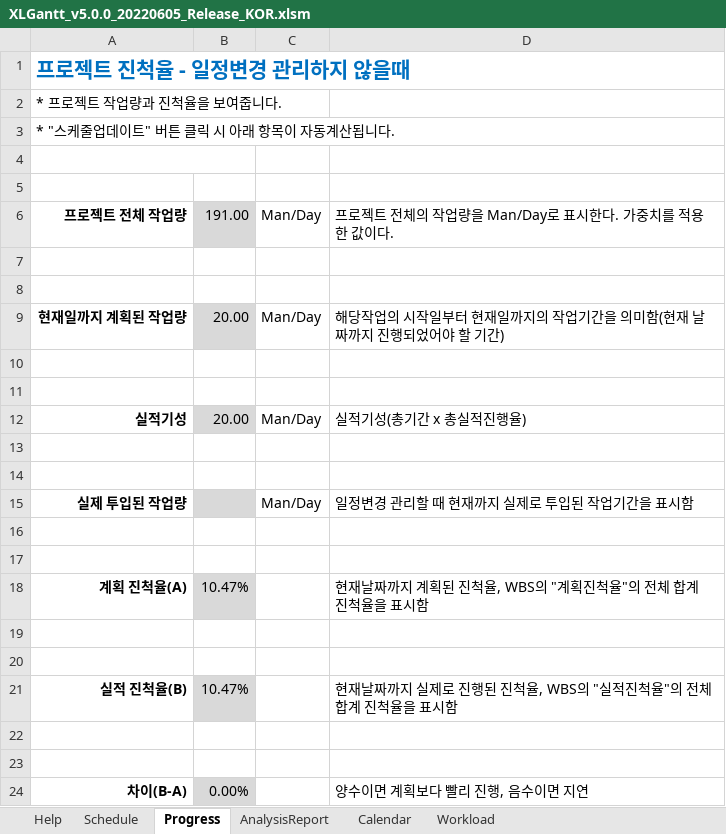
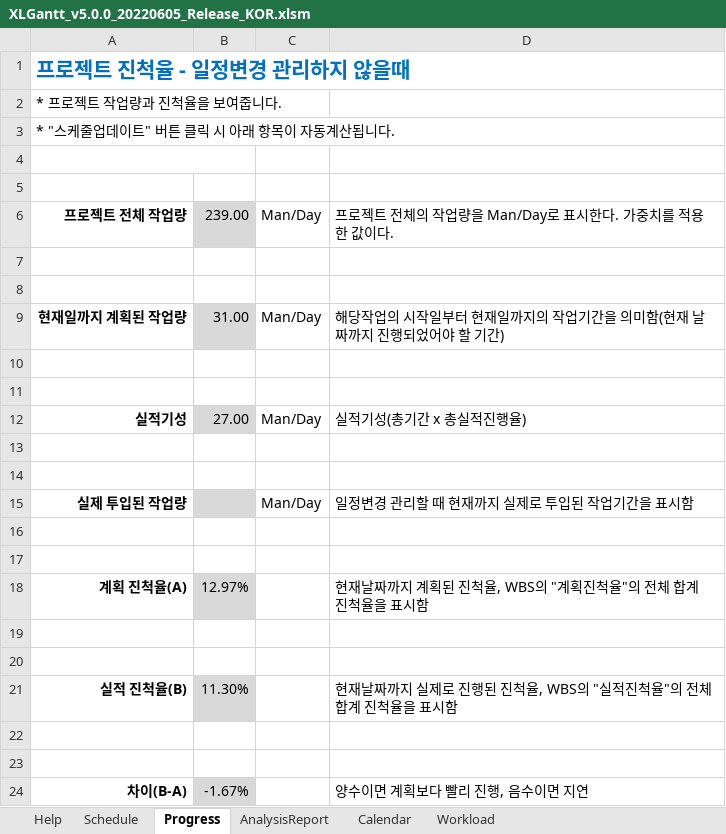
Before and after one commit to HGCQ/Recoder, an Excel workbook: data/XLGantt_v5.0.0_20220605_Release_KOR.xlsm, sheet Progress, drawn as a sheet; values as stored, in another font and other column widths than the file's, no borders; conditional formats not drawn; the diff names each change by its address in the sheet, - before the commit and + after, or states it on an @@ line.

```diff
--- a/data/XLGantt_v5.0.0_20220605_Release_KOR.xlsm (sheet Progress)
+++ b/data/XLGantt_v5.0.0_20220605_Release_KOR.xlsm (sheet Progress)
-B6: 191.00
+B6: 239.00
-B9: 20.00
+B9: 31.00
-B12: 20.00
+B12: 27.00
-B18: 10.47%
+B18: 12.97%
-B21: 10.47%
+B21: 11.30%
-B24: 0.00%
+B24: -1.67%
```
Also changed, not shown: sheet Schedule, formulas that keep their value, hidden cells, charts or pictures, 2 other files.
